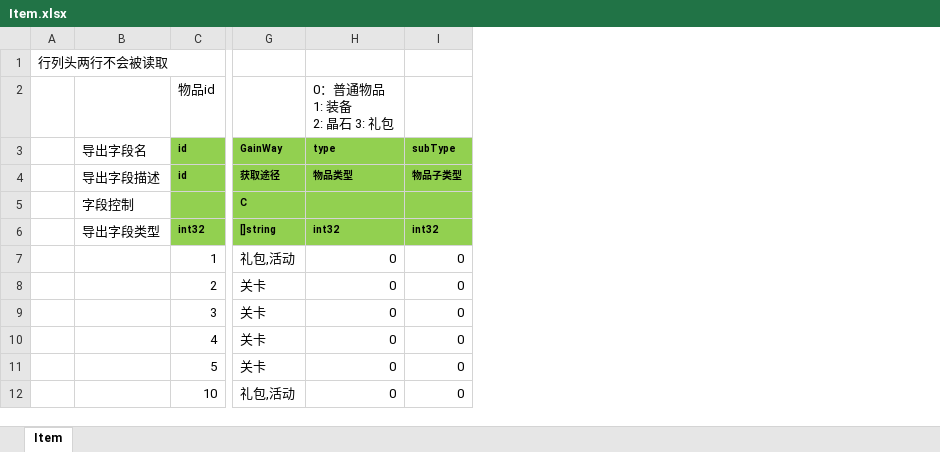
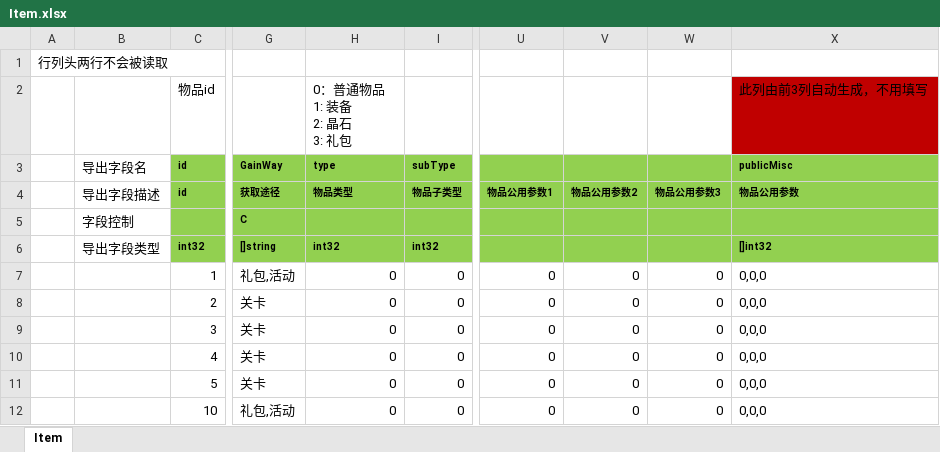
Before and after one commit to east-eden/excel, an Excel workbook: global/Item.xlsx, sheet Item, drawn as a sheet; only a part is shown, gaps mark what is left out; values as stored, in another font and other column widths than the file's, no borders; ↵ is a line break in a cell; the diff names each change by its address in the sheet, - before the commit and + after, or states it on an @@ line.

Commit message:
ZG-116 物品表增加经验道具类型、增加公用参数字段

```diff
--- a/global/Item.xlsx (sheet Item)
+++ b/global/Item.xlsx (sheet Item)
+column U, rows 4-12: 物品公用参数1 |  |  | 0 | 0 | 0 | 0 | 0 | 0
+column V, rows 4-12: 物品公用参数2 |  |  | 0 | 0 | 0 | 0 | 0 | 0
+column W, rows 4-12: 物品公用参数3 |  |  | 0 | 0 | 0 | 0 | 0 | 0
+column X (publicMisc), row 2: 此列由前3列自动生成，不用填写; rows 4-12: 物品公用参数 |  | []int32 | 0,0,0 | 0,0,0 | 0,0,0 | 0,0,0 | 0,0,0 | 0,0,0
-H2 (type): 0：普通物品 ↵ 1: 装备 ↵ 2: 晶石 3: 礼包
+H2 (type): 0：普通物品 ↵ 1: 装备 ↵ 2: 晶石 ↵ 3: 礼包
```
